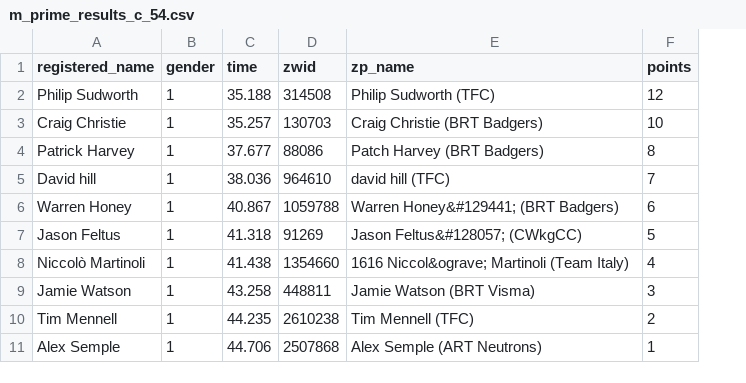
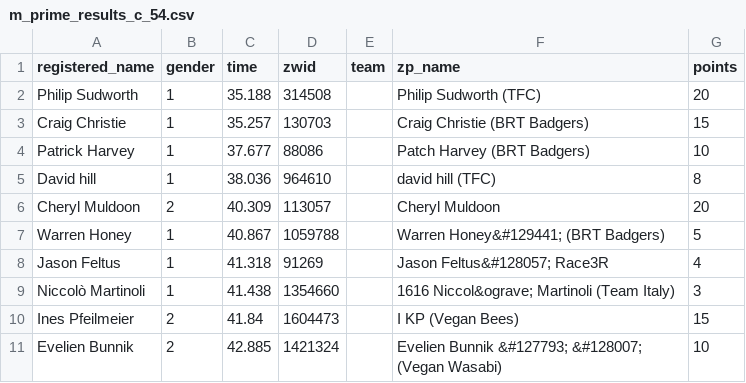
Before and after one commit to derekvmcintire/veganuary, a CSV file: results/stage_2/m_prime_results_c_54.csv, drawn as a sheet; removed rows and columns are numbered as before the commit, all else as after; the diff names each change by its address in the sheet, - before the commit and + after, or states it on an @@ line.

```diff
--- a/results/stage_2/m_prime_results_c_54.csv
+++ b/results/stage_2/m_prime_results_c_54.csv
+column E (team), empty
-G2 (points): 12
+G2 (points): 20
-G3 (points): 10
+G3 (points): 15
-G4 (points): 8
+G4 (points): 10
-G5 (points): 7
+G5 (points): 8
+row 6: Cheryl Muldoon | 2 | 40.309 | 113057 |  | Cheryl Muldoon | 20
-G7 (points): 6
+G7 (points): 5
-F8 (zp_name): Jason Feltus&#128057; (CWkgCC)
+F8 (zp_name): Jason Feltus&#128057; Race3R
-G8 (points): 5
+G8 (points): 4
-G9 (points): 4
+G9 (points): 3
-row 9: Jamie Watson | 1 | 43.258 | 448811 | Jamie Watson (BRT Visma) | 3
-row 10: Tim Mennell | 1 | 44.235 | 2610238 | Tim Mennell (TFC) | 2
-row 11: Alex Semple | 1 | 44.706 | 2507868 | Alex Semple (ART Neutrons) | 1
+row 10: Ines Pfeilmeier | 2 | 41.84 | 1604473 |  | I KP (Vegan Bees) | 15
+row 11: Evelien Bunnik | 2 | 42.885 | 1421324 |  | Evelien Bunnik &#127793; &#128007; (Vegan Wasabi) | 10
```
Also changed, not shown: results/stage_1/m_prime_results_d_48.csv, results/stage_2/m_prime_results_d_54.csv, 53 other files.
